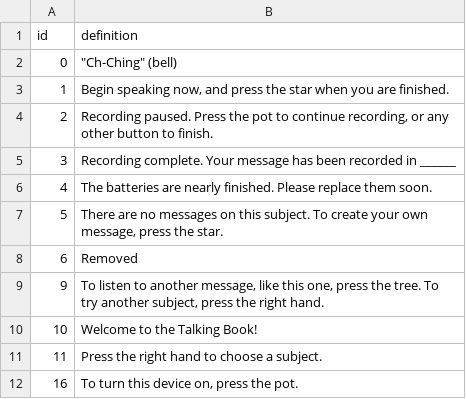
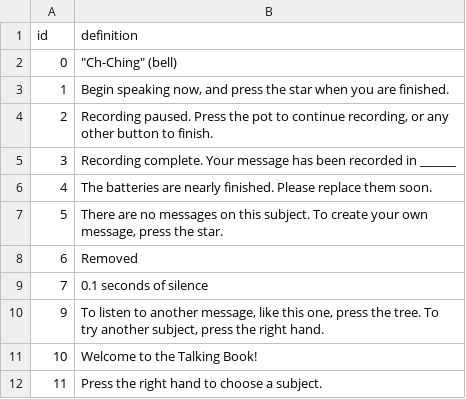
Before and after one commit to LiteracyBridge/acm, a CSV file: acm/src/main/resources/prompts.csv, drawn as a sheet; only a part is shown; the shorter side is filled out with more unchanged rows; the diff names each change by its address in the sheet, - before the commit and + after, or states it on an @@ line.

```diff
--- a/acm/src/main/resources/prompts.csv
+++ b/acm/src/main/resources/prompts.csv
+row 9: 7 | 0.1 seconds of silence
```
Also changed, not shown: acm/src/main/resources/prompts_ex.csv, 52 other files.
